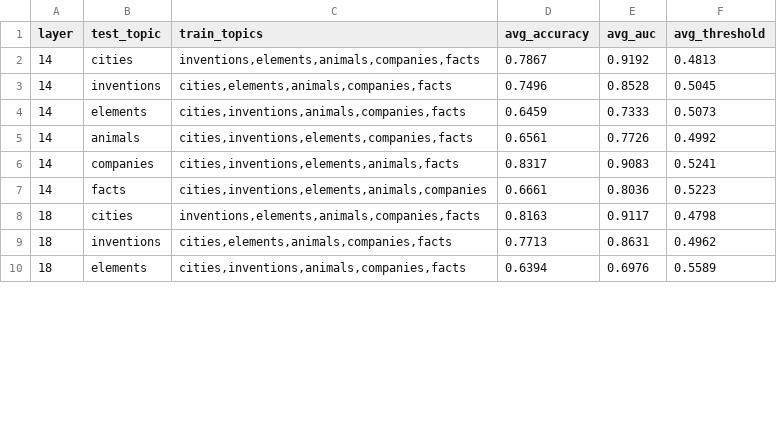
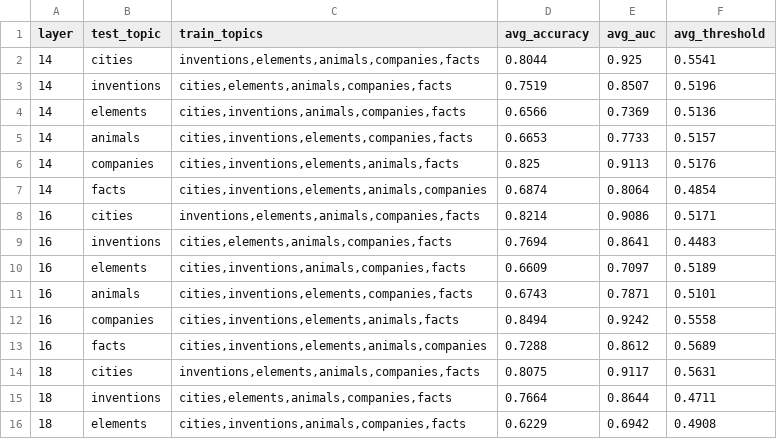
Before and after one commit to lswzxcvbnm/Probes, a CSV file: processed_datasets/qwen2_saplma_metrics.csv, drawn as a sheet; only a part is shown; the diff covers the shown part only.

```diff
--- a/processed_datasets/qwen2_saplma_metrics.csv
+++ b/processed_datasets/qwen2_saplma_metrics.csv
@@ -1,10 +1,16 @@
 layer,test_topic,train_topics,avg_accuracy,avg_auc,avg_threshold
-14,cities,"inventions,elements,animals,companies,facts",0.7867,0.9192,0.4813
-14,inventions,"cities,elements,animals,companies,facts",0.7496,0.8528,0.5045
-14,elements,"cities,inventions,animals,companies,facts",0.6459,0.7333,0.5073
-14,animals,"cities,inventions,elements,companies,facts",0.6561,0.7726,0.4992
-14,companies,"cities,inventions,elements,animals,facts",0.8317,0.9083,0.5241
-14,facts,"cities,inventions,elements,animals,companies",0.6661,0.8036,0.5223
-18,cities,"inventions,elements,animals,companies,facts",0.8163,0.9117,0.4798
-18,inventions,"cities,elements,animals,companies,facts",0.7713,0.8631,0.4962
-18,elements,"cities,inventions,animals,companies,facts",0.6394,0.6976,0.5589
+14,cities,"inventions,elements,animals,companies,facts",0.8044,0.925,0.5541
+14,inventions,"cities,elements,animals,companies,facts",0.7519,0.8507,0.5196
+14,elements,"cities,inventions,animals,companies,facts",0.6566,0.7369,0.5136
+14,animals,"cities,inventions,elements,companies,facts",0.6653,0.7733,0.5157
+14,companies,"cities,inventions,elements,animals,facts",0.825,0.9113,0.5176
+14,facts,"cities,inventions,elements,animals,companies",0.6874,0.8064,0.4854
+16,cities,"inventions,elements,animals,companies,facts",0.8214,0.9086,0.5171
+16,inventions,"cities,elements,animals,companies,facts",0.7694,0.8641,0.4483
+16,elements,"cities,inventions,animals,companies,facts",0.6609,0.7097,0.5189
+16,animals,"cities,inventions,elements,companies,facts",0.6743,0.7871,0.5101
+16,companies,"cities,inventions,elements,animals,facts",0.8494,0.9242,0.5558
+16,facts,"cities,inventions,elements,animals,companies",0.7288,0.8612,0.5689
+18,cities,"inventions,elements,animals,companies,facts",0.8075,0.9117,0.5631
+18,inventions,"cities,elements,animals,companies,facts",0.7664,0.8644,0.4711
+18,elements,"cities,inventions,animals,companies,facts",0.6229,0.6942,0.4908
```
Also changed, not shown: 12 added rows and 63 edited cells elsewhere in this file, processed_datasets/head_probe_metrics.csv, processed_datasets/qwen2_token_position_metrics.csv, 21 other files.
